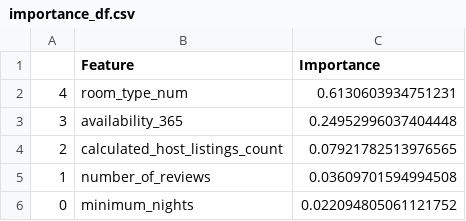
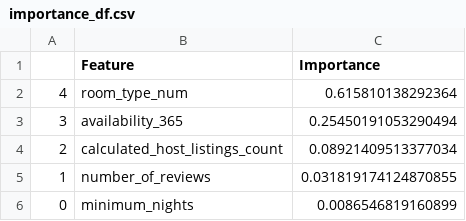
Before and after one commit to UBC-MDS/522_Airbnb_Listings_Amsterdam, a CSV file: results/importance_df.csv, drawn as a sheet.

```diff
--- a/results/importance_df.csv
+++ b/results/importance_df.csv
@@ -1,6 +1,6 @@
 ,Feature,Importance
-4,room_type_num,0.6130603934751231
-3,availability_365,0.24952996037404448
-2,calculated_host_listings_count,0.07921782513976565
-1,number_of_reviews,0.03609701594994508
-0,minimum_nights,0.022094805061121752
+4,room_type_num,0.615810138292364
+3,availability_365,0.25450191053290494
+2,calculated_host_listings_count,0.08921409513377034
+1,number_of_reviews,0.031819174124870855
+0,minimum_nights,0.0086546819160899
```
Also changed, not shown: results/depth_score.csv, results/pred.csv, 14 other files.
